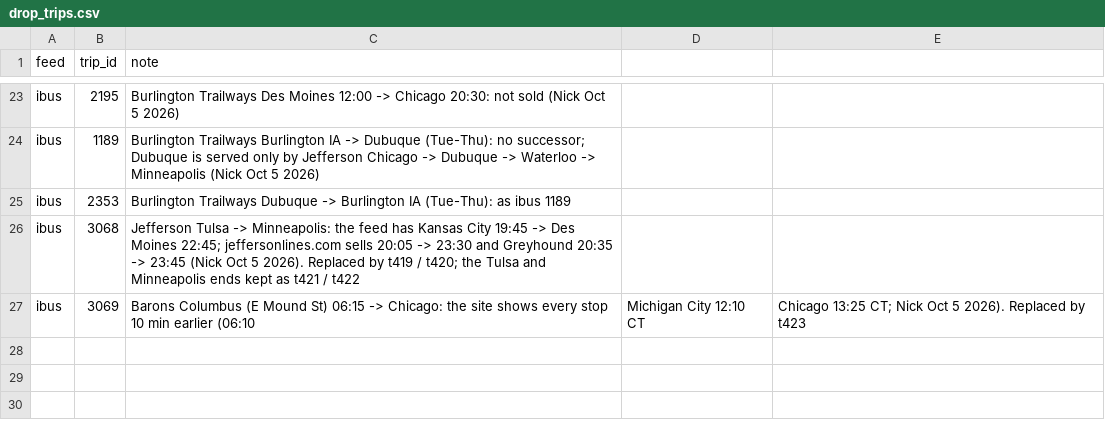
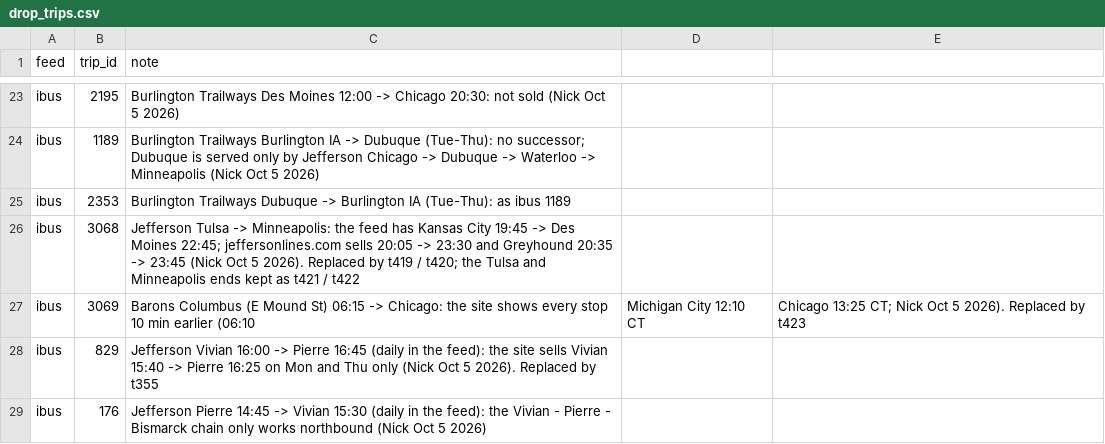
Before and after one commit to nick-pruitt-003/surface-transit-record, a CSV file: data/drop_trips.csv, drawn as a sheet; only a part is shown, gaps mark what is left out.

```diff
--- a/data/drop_trips.csv
+++ b/data/drop_trips.csv
@@ -27 +27,3 @@ ibus,3068,Jefferson Tulsa -> Minneapolis: the feed has Kansas City 19:45 -> Des
 ibus,3069,Barons Columbus (E Mound St) 06:15 -> Chicago: the site shows every stop 10 min earlier (06:10, Michigan City 12:10 CT, Chicago 13:25 CT; Nick Oct 5 2026). Replaced by t423
+ibus,829,Jefferson Vivian 16:00 -> Pierre 16:45 (daily in the feed): the site sells Vivian 15:40 -> Pierre 16:25 on Mon and Thu only (Nick Oct 5 2026). Replaced by t355
+ibus,176,Jefferson Pierre 14:45 -> Vivian 15:30 (daily in the feed): the Vivian - Pierre - Bismarck chain only works northbound (Nick Oct 5 2026)
```
Also changed, not shown: 1 other file.
